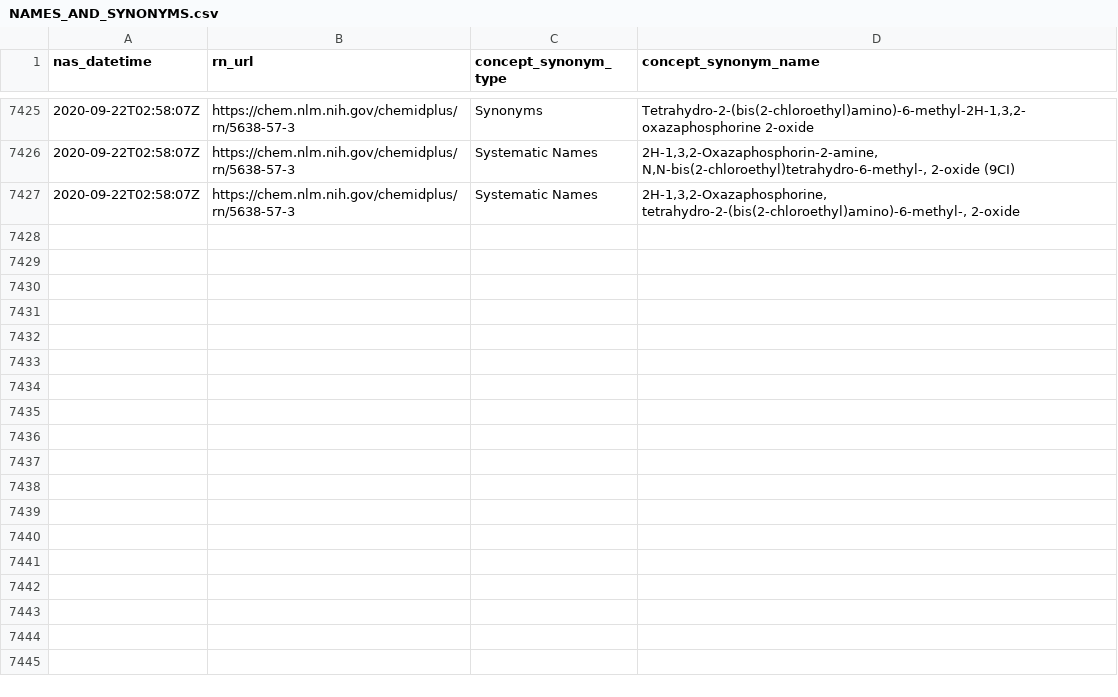
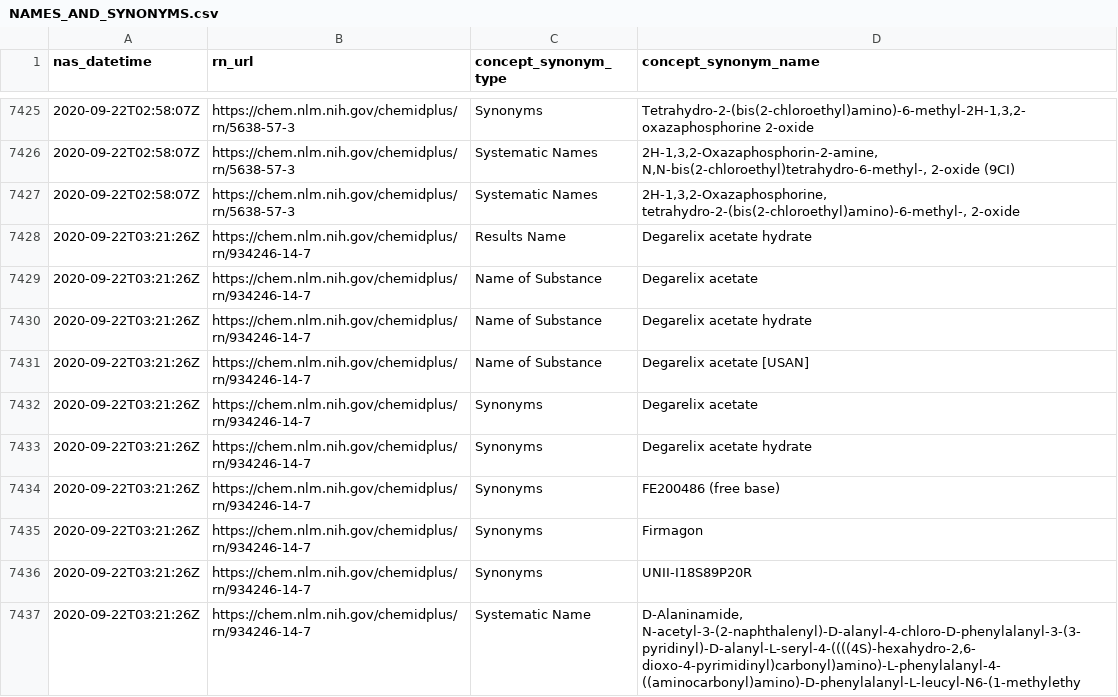
Before and after one commit to meerapatelmd/chemidplusSearchData, a CSV file: data-raw/NAMES_AND_SYNONYMS.csv, drawn as a sheet; only a part is shown, gaps mark what is left out; the diff names each change by its address in the sheet, - before the commit and + after, or states it on an @@ line.

```diff
--- a/data-raw/NAMES_AND_SYNONYMS.csv
+++ b/data-raw/NAMES_AND_SYNONYMS.csv
+row 7428: 2020-09-22T03:21:26Z | https://chem.nlm.nih.gov/chemidplus/rn/934246-14-7 | Results Name | Degarelix acetate hydrate
+row 7429: 2020-09-22T03:21:26Z | https://chem.nlm.nih.gov/chemidplus/rn/934246-14-7 | Name of Substance | Degarelix acetate
+row 7430: 2020-09-22T03:21:26Z | https://chem.nlm.nih.gov/chemidplus/rn/934246-14-7 | Name of Substance | Degarelix acetate hydrate
+row 7431: 2020-09-22T03:21:26Z | https://chem.nlm.nih.gov/chemidplus/rn/934246-14-7 | Name of Substance | Degarelix acetate [USAN]
+row 7432: 2020-09-22T03:21:26Z | https://chem.nlm.nih.gov/chemidplus/rn/934246-14-7 | Synonyms | Degarelix acetate
+row 7433: 2020-09-22T03:21:26Z | https://chem.nlm.nih.gov/chemidplus/rn/934246-14-7 | Synonyms | Degarelix acetate hydrate
+row 7434: 2020-09-22T03:21:26Z | https://chem.nlm.nih.gov/chemidplus/rn/934246-14-7 | Synonyms | FE200486 (free base)
+row 7435: 2020-09-22T03:21:26Z | https://chem.nlm.nih.gov/chemidplus/rn/934246-14-7 | Synonyms | Firmagon
+row 7436: 2020-09-22T03:21:26Z | https://chem.nlm.nih.gov/chemidplus/rn/934246-14-7 | Synonyms | UNII-I18S89P20R
+row 7437: 2020-09-22T03:21:26Z | https://chem.nlm.nih.gov/chemidplus/rn/934246-14-7 | Systematic Name | D-Alaninamide, N-acetyl-3-(2-naphthalenyl)-D-alanyl-4-chloro-D-phenylalanyl-3-(3-pyridinyl)-D-alanyl-L-seryl-4-((((4S)-hexahydro-2,6- dioxo-4-pyrimidinyl)carbonyl)amino)-L-phenylalanyl-4-((aminocarbonyl)amino)-D-phenylalanyl-L-leucyl-N6-(1-methylethy
```
Also changed, not shown: data-raw/REGISTRY_NUMBERS.csv, data-raw/REGISTRY_NUMBER_LOG.csv, 14 other files.
